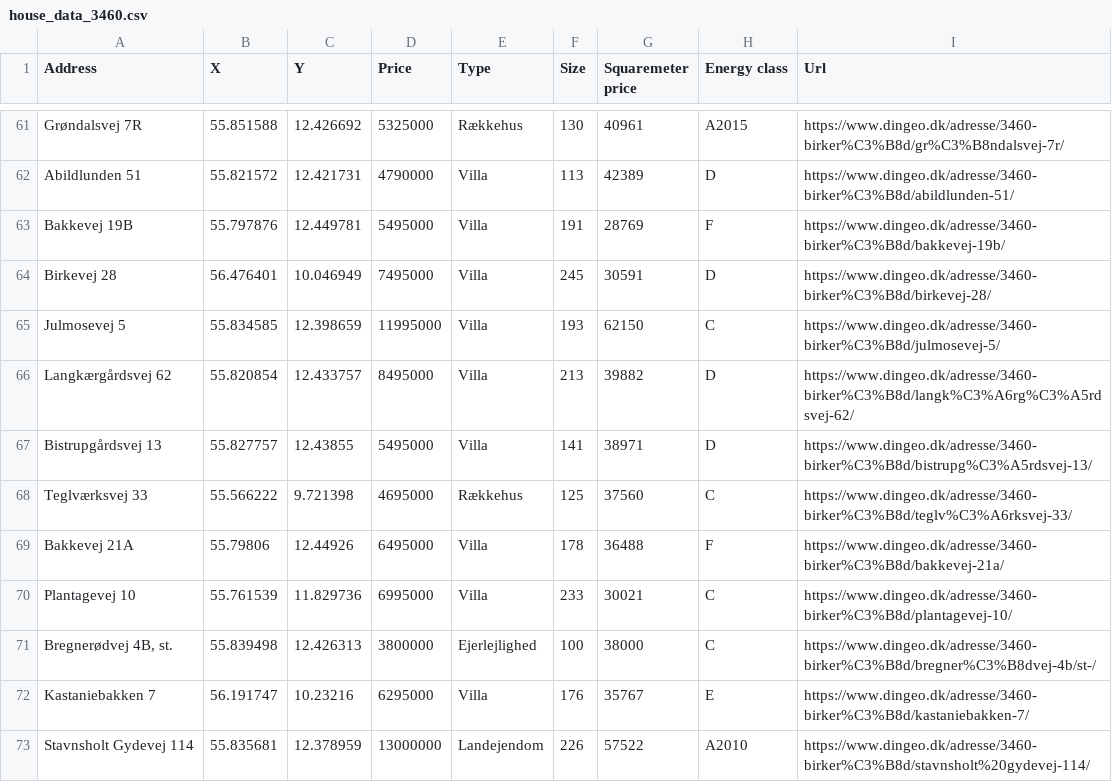
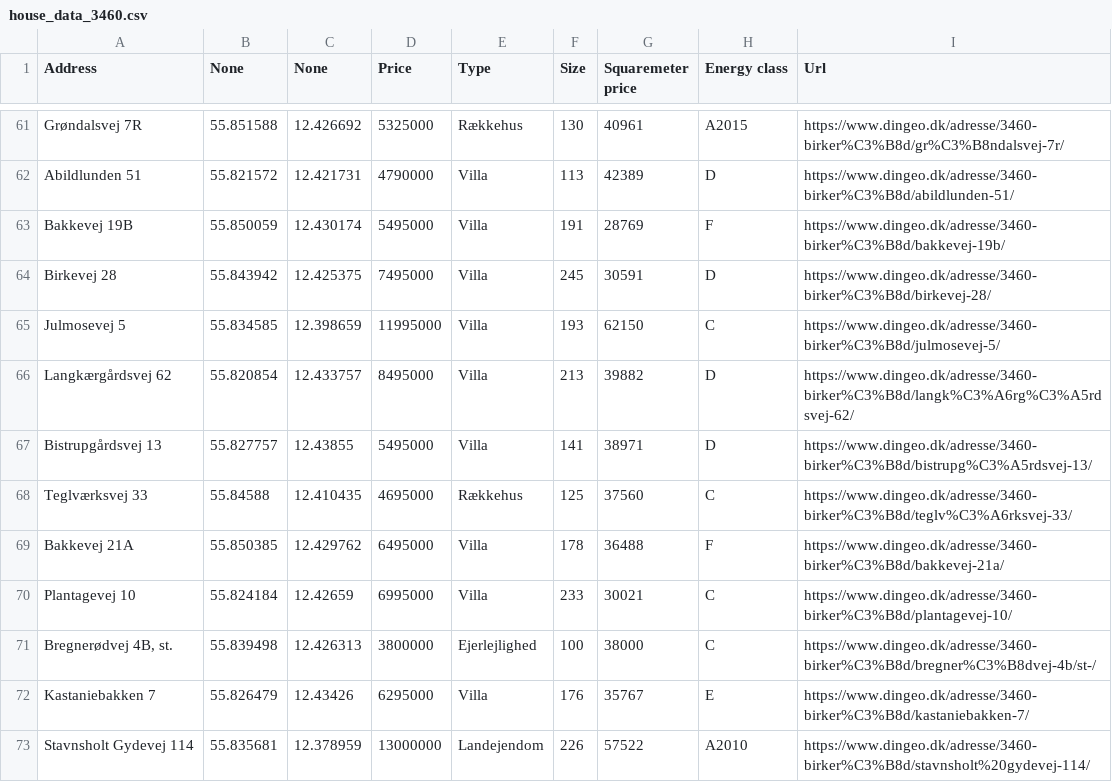
Before and after one commit to OwaisAD/PyHousr, a CSV file: data/house_data/house_data_3460.csv, drawn as a sheet; only a part is shown, gaps mark what is left out; the diff covers the shown part only.

```diff
--- a/data/house_data/house_data_3460.csv
+++ b/data/house_data/house_data_3460.csv
@@ -1 +1 @@
-Address,X,Y,Price,Type,Size,Squaremeter price,Energy class,Url
+Address,None,None,Price,Type,Size,Squaremeter price,Energy class,Url
@@ -62,4 +62,4 @@ Grøndalsvej 7R,55.851588,12.426692,5325000,Rækkehus,130,40961,A2015,https://ww
 Abildlunden 51,55.821572,12.421731,4790000,Villa,113,42389,D,https://www.dingeo.dk/adresse/3460-birker%C3%B8d/abildlunden-51/
-Bakkevej 19B,55.797876,12.449781,5495000,Villa,191,28769,F,https://www.dingeo.dk/adresse/3460-birker%C3%B8d/bakkevej-19b/
-Birkevej 28,56.476401,10.046949,7495000,Villa,245,30591,D,https://www.dingeo.dk/adresse/3460-birker%C3%B8d/birkevej-28/
+Bakkevej 19B,55.850059,12.430174,5495000,Villa,191,28769,F,https://www.dingeo.dk/adresse/3460-birker%C3%B8d/bakkevej-19b/
+Birkevej 28,55.843942,12.425375,7495000,Villa,245,30591,D,https://www.dingeo.dk/adresse/3460-birker%C3%B8d/birkevej-28/
 Julmosevej 5,55.834585,12.398659,11995000,Villa,193,62150,C,https://www.dingeo.dk/adresse/3460-birker%C3%B8d/julmosevej-5/
@@ -67,7 +67,7 @@ Langkærgårdsvej 62,55.820854,12.433757,8495000,Villa,213,39882,D,https://www.d
 Bistrupgårdsvej 13,55.827757,12.43855,5495000,Villa,141,38971,D,https://www.dingeo.dk/adresse/3460-birker%C3%B8d/bistrupg%C3%A5rdsvej-13/
-Teglværksvej 33,55.566222,9.721398,4695000,Rækkehus,125,37560,C,https://www.dingeo.dk/adresse/3460-birker%C3%B8d/teglv%C3%A6rksvej-33/
-Bakkevej 21A,55.79806,12.44926,6495000,Villa,178,36488,F,https://www.dingeo.dk/adresse/3460-birker%C3%B8d/bakkevej-21a/
-Plantagevej 10,55.761539,11.829736,6995000,Villa,233,30021,C,https://www.dingeo.dk/adresse/3460-birker%C3%B8d/plantagevej-10/
+Teglværksvej 33,55.84588,12.410435,4695000,Rækkehus,125,37560,C,https://www.dingeo.dk/adresse/3460-birker%C3%B8d/teglv%C3%A6rksvej-33/
+Bakkevej 21A,55.850385,12.429762,6495000,Villa,178,36488,F,https://www.dingeo.dk/adresse/3460-birker%C3%B8d/bakkevej-21a/
+Plantagevej 10,55.824184,12.42659,6995000,Villa,233,30021,C,https://www.dingeo.dk/adresse/3460-birker%C3%B8d/plantagevej-10/
 "Bregnerødvej 4B, st.",55.839498,12.426313,3800000,Ejerlejlighed,100,38000,C,https://www.dingeo.dk/adresse/3460-birker%C3%B8d/bregner%C3%B8dvej-4b/st-/
-Kastaniebakken 7,56.191747,10.23216,6295000,Villa,176,35767,E,https://www.dingeo.dk/adresse/3460-birker%C3%B8d/kastaniebakken-7/
+Kastaniebakken 7,55.826479,12.43426,6295000,Villa,176,35767,E,https://www.dingeo.dk/adresse/3460-birker%C3%B8d/kastaniebakken-7/
 Stavnsholt Gydevej 114,55.835681,12.378959,13000000,Landejendom,226,57522,A2010,https://www.dingeo.dk/adresse/3460-birker%C3%B8d/stavnsholt%20gydevej-114/
```
Also changed, not shown: 60 edited cells elsewhere in this file, data/house_data/house_data_2942.csv, data/house_data/house_data_3000.csv, 1 other file.
